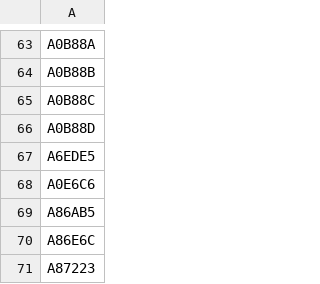
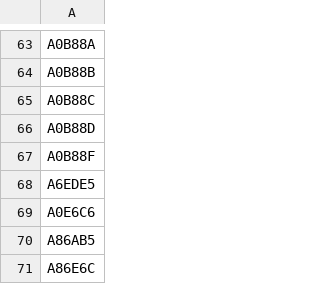
Before and after one commit to mstavro/fleetR, a CSV file: data/compatible_registrations.csv, drawn as a sheet; only a part is shown, gaps mark what is left out; the shorter side is filled out with more unchanged rows; the diff names each change by its address in the sheet, - before the commit and + after, or states it on an @@ line.

```diff
--- a/data/compatible_registrations.csv
+++ b/data/compatible_registrations.csv
+row 67: A0B88F
```
Also changed, not shown: data/united_full_fleet_info.csv.
